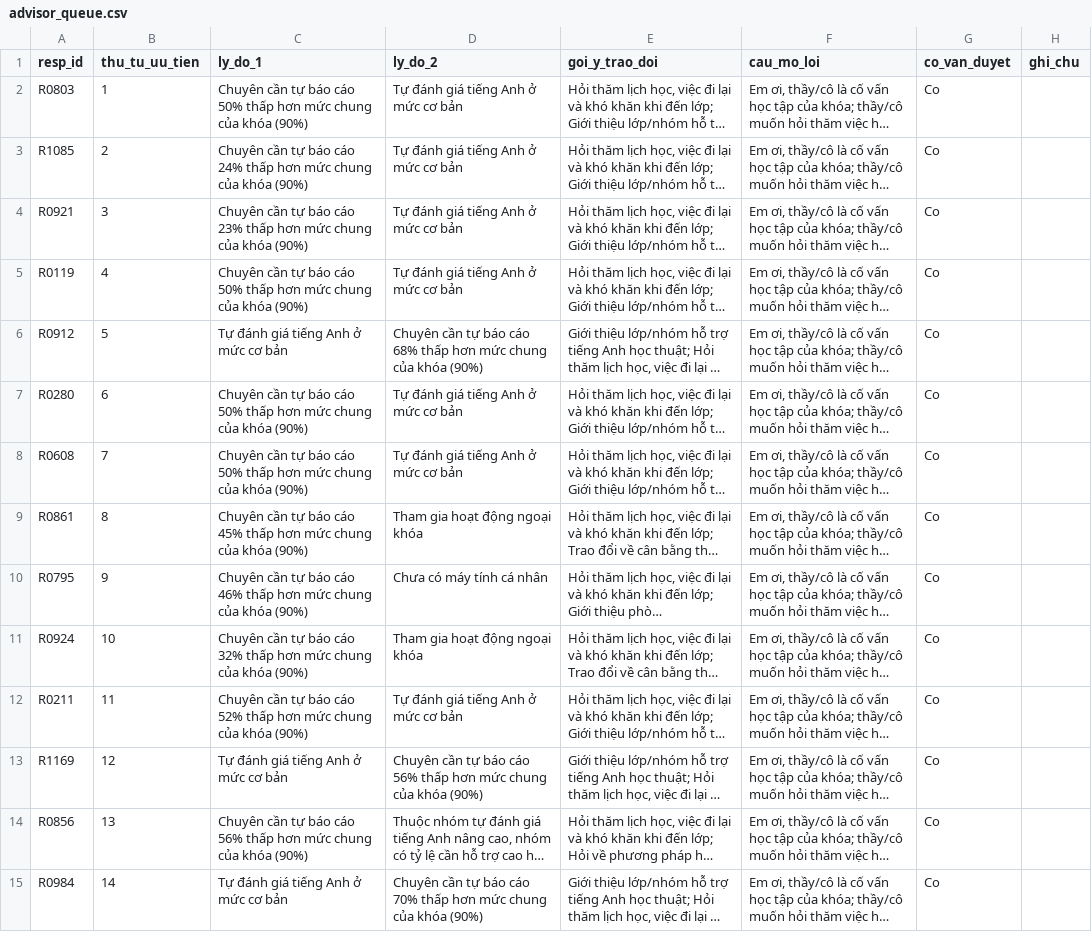
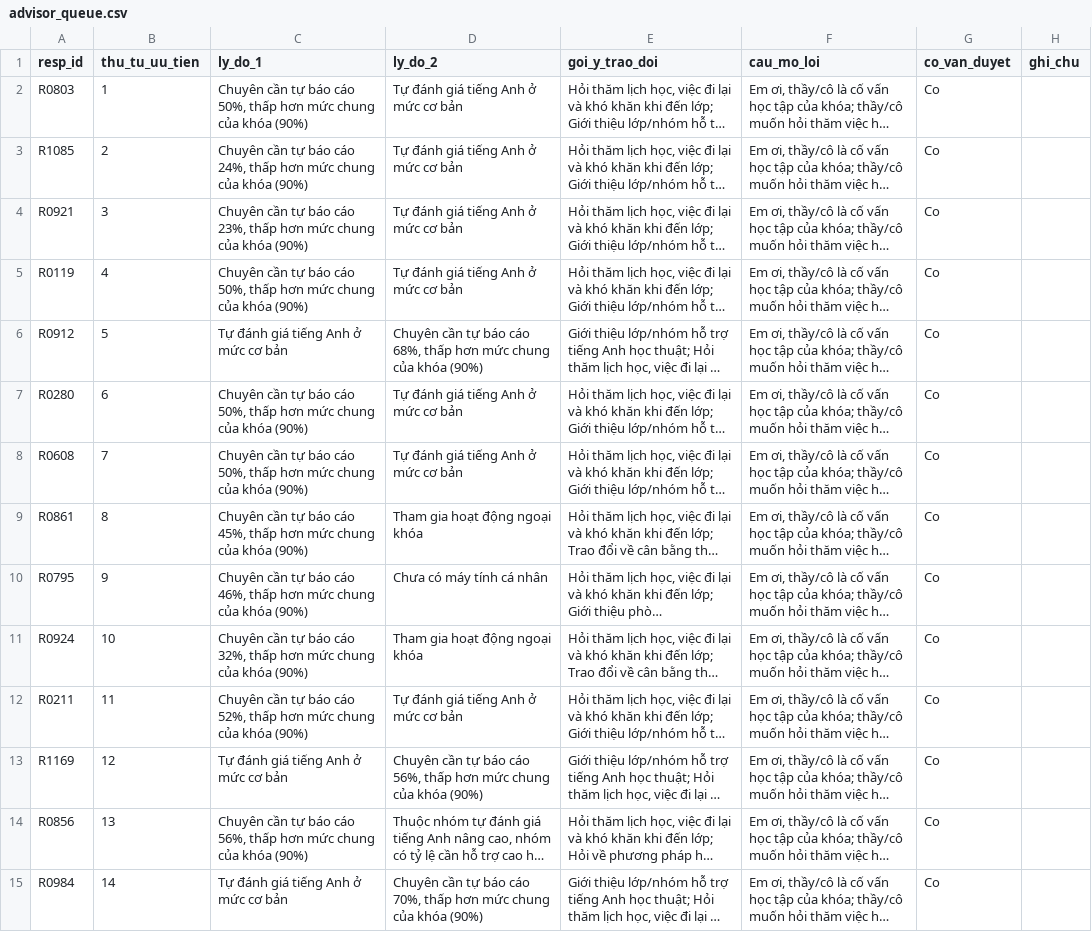
Before and after one commit to Quangdt21127150/Data-Analysis, a CSV file: demo/output/advisor_queue.csv, drawn as a sheet; only a part is shown; long unchanged cells end in …; the diff covers the shown part only; the diff names each change by its address in the sheet, - before the commit and + after, or states it on an @@ line.

```diff
--- a/demo/output/advisor_queue.csv
+++ b/demo/output/advisor_queue.csv
-C2 (ly_do_1): …báo cáo 50% thấp hơn…
+C2 (ly_do_1): …báo cáo 50%, thấp hơn…
-C3 (ly_do_1): …báo cáo 24% thấp hơn…
+C3 (ly_do_1): …báo cáo 24%, thấp hơn…
-C4 (ly_do_1): …báo cáo 23% thấp hơn…
+C4 (ly_do_1): …báo cáo 23%, thấp hơn…
-C5 (ly_do_1): …báo cáo 50% thấp hơn…
+C5 (ly_do_1): …báo cáo 50%, thấp hơn…
-D6 (ly_do_2): …báo cáo 68% thấp hơn…
+D6 (ly_do_2): …báo cáo 68%, thấp hơn…
-C7:C8 (ly_do_1): …báo cáo 50% thấp hơn…
+C7:C8 (ly_do_1): …báo cáo 50%, thấp hơn…
-C9 (ly_do_1): …báo cáo 45% thấp hơn…
+C9 (ly_do_1): …báo cáo 45%, thấp hơn…
-C10 (ly_do_1): …báo cáo 46% thấp hơn…
+C10 (ly_do_1): …báo cáo 46%, thấp hơn…
-C11 (ly_do_1): …báo cáo 32% thấp hơn…
+C11 (ly_do_1): …báo cáo 32%, thấp hơn…
-C12 (ly_do_1): …báo cáo 52% thấp hơn…
+C12 (ly_do_1): …báo cáo 52%, thấp hơn…
-D13 (ly_do_2): …báo cáo 56% thấp hơn…
+D13 (ly_do_2): …báo cáo 56%, thấp hơn…
-C14 (ly_do_1): …báo cáo 56% thấp hơn…
+C14 (ly_do_1): …báo cáo 56%, thấp hơn…
-D15 (ly_do_2): …báo cáo 70% thấp hơn…
+D15 (ly_do_2): …báo cáo 70%, thấp hơn…
```
Also changed, not shown: 20 edited cells elsewhere in this file, 14 other files.
